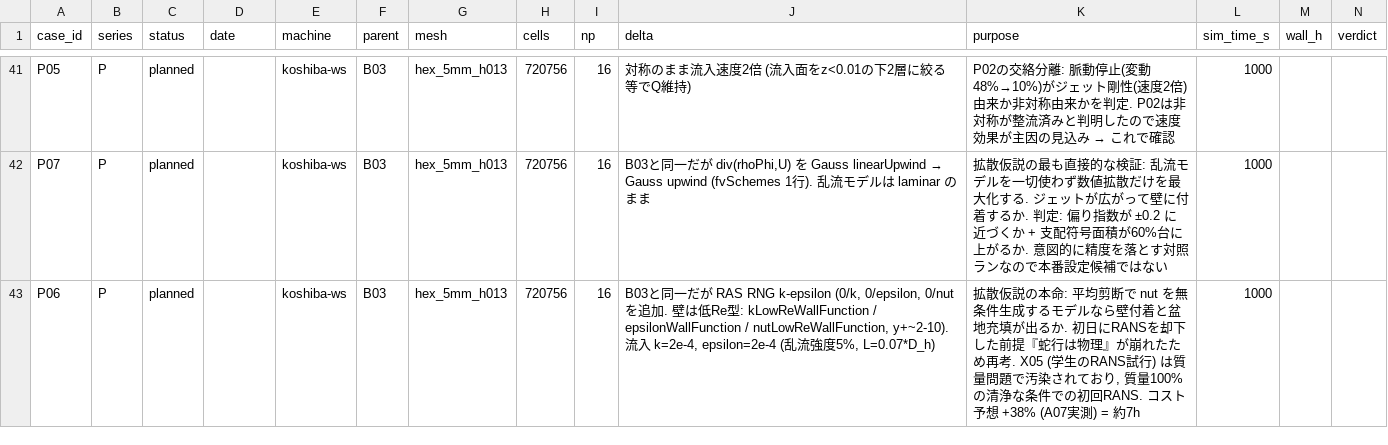
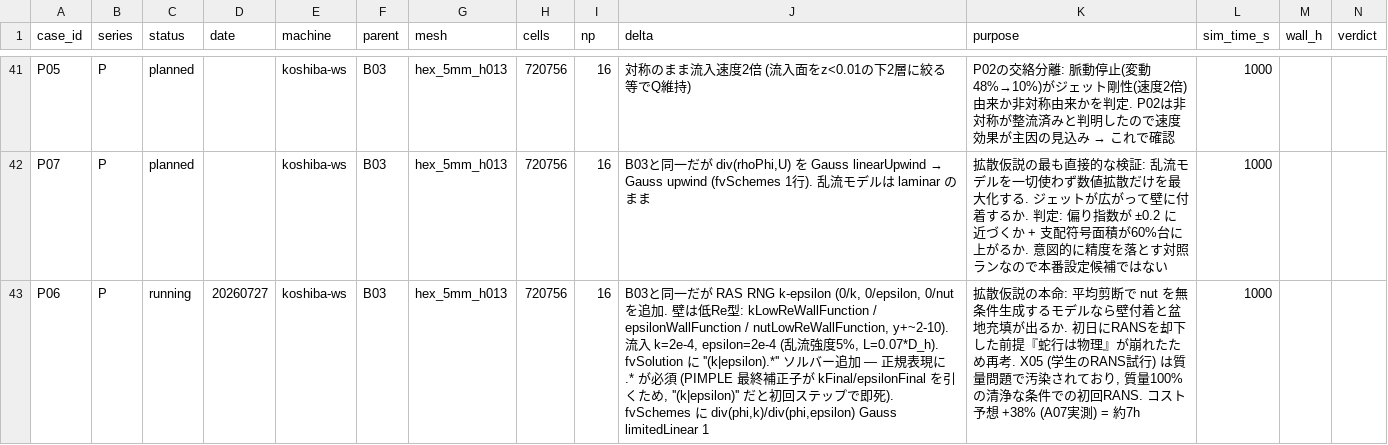
Before and after one commit to kobeline2/psp-singleport-regime, a CSV file: cfd/cases.csv, drawn as a sheet; only a part is shown, gaps mark what is left out.

```diff
--- a/cfd/cases.csv
+++ b/cfd/cases.csv
@@ -42,2 +42,2 @@ P05,P,planned,,koshiba-ws,B03,hex_5mm_h013,720756,16,"対称のまま流入速
 P07,P,planned,,koshiba-ws,B03,hex_5mm_h013,720756,16,"B03と同一だが div(rhoPhi,U) を Gauss linearUpwind → Gauss upwind (fvSchemes 1行). 乱流モデルは laminar のまま","拡散仮説の最も直接的な検証: 乱流モデルを一切使わず数値拡散だけを最大化する. ジェットが広がって壁に付着するか. 判定: 偏り指数が ±0.2 に近づくか + 支配符号面積が60%台に上がるか. 意図的に精度を落とす対照ランなので本番設定候補ではない",1000,,
-P06,P,planned,,koshiba-ws,B03,hex_5mm_h013,720756,16,"B03と同一だが RAS RNG k-epsilon (0/k, 0/epsilon, 0/nut を追加. 壁は低Re型: kLowReWallFunction / epsilonWallFunction / nutLowReWallFunction, y+~2-10). 流入 k=2e-4, epsilon=2e-4 (乱流強度5%, L=0.07*D_h)","拡散仮説の本命: 平均剪断で nut を無条件生成するモデルなら壁付着と盆地充填が出るか. 初日にRANSを却下した前提『蛇行は物理』が崩れたため再考. X05 (学生のRANS試行) は質量問題で汚染されており, 質量100%の清浄な条件での初回RANS. コスト予想 +38% (A07実測) = 約7h",1000,,
+P06,P,running,20260727,koshiba-ws,B03,hex_5mm_h013,720756,16,"B03と同一だが RAS RNG k-epsilon (0/k, 0/epsilon, 0/nut を追加. 壁は低Re型: kLowReWallFunction / epsilonWallFunction / nutLowReWallFunction, y+~2-10). 流入 k=2e-4, epsilon=2e-4 (乱流強度5%, L=0.07*D_h). fvSolution に ''(k|epsilon).*'' ソルバー追加 — 正規表現に .* が必須 (PIMPLE 最終補正子が kFinal/epsilonFinal を引くため, ''(k|epsilon)'' だと初回ステップで即死). fvSchemes に div(phi,k)/div(phi,epsilon) Gauss limitedLinear 1","拡散仮説の本命: 平均剪断で nut を無条件生成するモデルなら壁付着と盆地充填が出るか. 初日にRANSを却下した前提『蛇行は物理』が崩れたため再考. X05 (学生のRANS試行) は質量問題で汚染されており, 質量100%の清浄な条件での初回RANS. コスト予想 +38% (A07実測) = 約7h",1000,,
```
Also changed, not shown: 2 other files.
